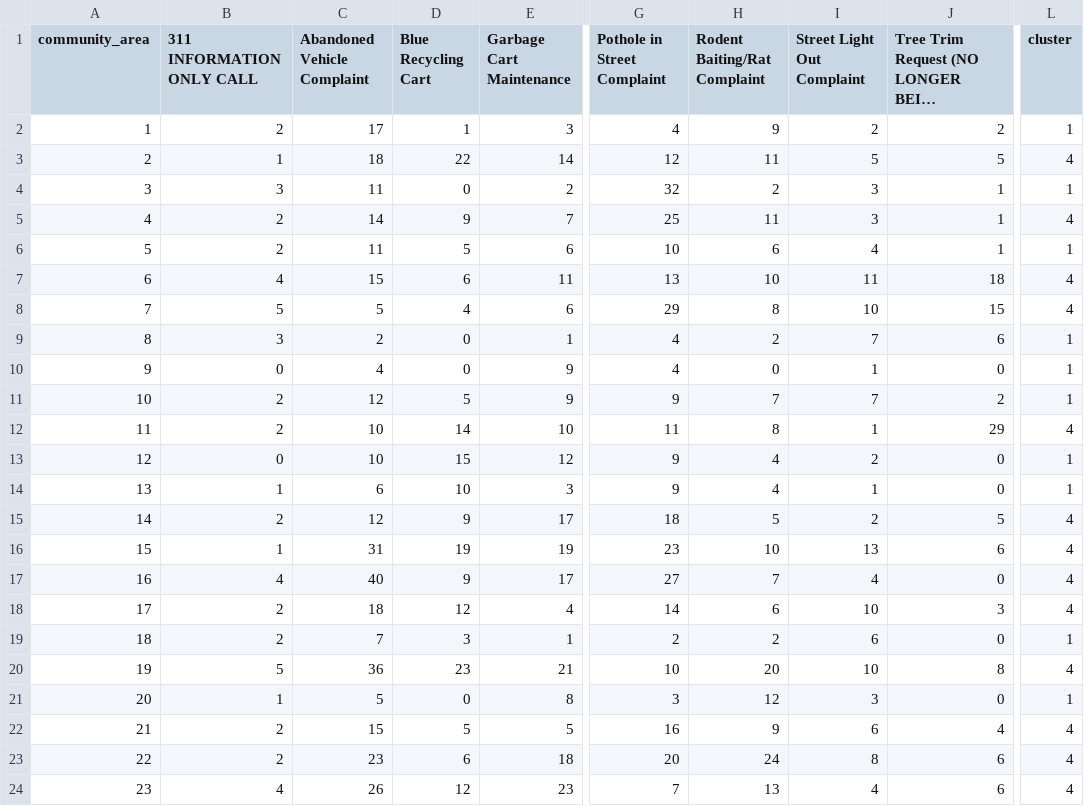
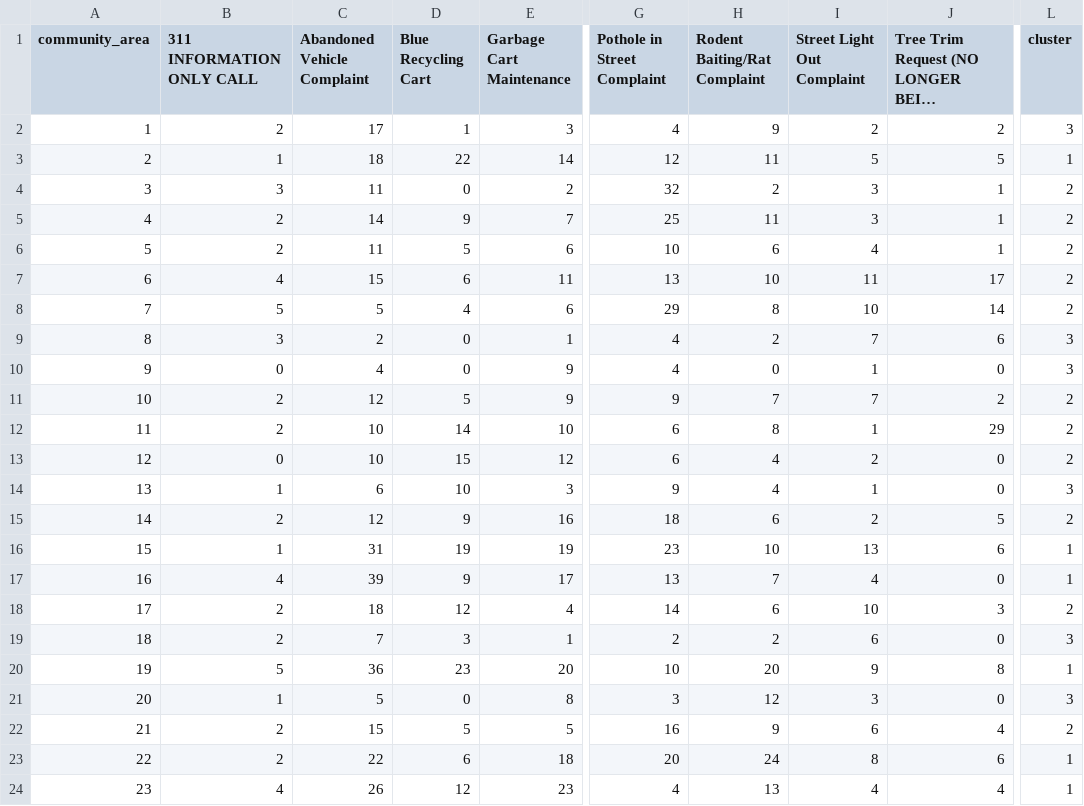
Before and after one commit to YeQQgenious/Final-Project, a CSV file: data/ca_clustered.csv, drawn as a sheet; only a part is shown, gaps mark what is left out; long unchanged cells end in …; the diff covers the shown part only; the diff names each change by its address in the sheet, - before the commit and + after, or states it on an @@ line.

```diff
--- a/data/ca_clustered.csv
+++ b/data/ca_clustered.csv
-L2 (cluster): 1
+L2 (cluster): 3
-L3 (cluster): 4
+L3 (cluster): 1
-L4 (cluster): 1
+L4 (cluster): 2
-L5 (cluster): 4
+L5 (cluster): 2
-L6 (cluster): 1
+L6 (cluster): 2
-J7: 18
+J7: 17
-L7:L8 (cluster): 4
+L7:L8 (cluster): 2
-J8: 15
+J8: 14
-L9:L10 (cluster): 1
+L9:L10 (cluster): 3
-L11 (cluster): 1
+L11 (cluster): 2
-G12 (Pothole in Street Complaint): 11
+G12 (Pothole in Street Complaint): 6
-L12 (cluster): 4
+L12 (cluster): 2
-G13 (Pothole in Street Complaint): 9
+G13 (Pothole in Street Complaint): 6
-L13 (cluster): 1
+L13 (cluster): 2
-L14 (cluster): 1
+L14 (cluster): 3
-E15 (Garbage Cart Maintenance): 17
+E15 (Garbage Cart Maintenance): 16
-H15 (Rodent Baiting/Rat Complaint): 5
+H15 (Rodent Baiting/Rat Complaint): 6
-L15 (cluster): 4
+L15 (cluster): 2
-L16:L17 (cluster): 4
+L16:L17 (cluster): 1
-C17 (Abandoned Vehicle Complaint): 40
+C17 (Abandoned Vehicle Complaint): 39
-G17 (Pothole in Street Complaint): 27
+G17 (Pothole in Street Complaint): 13
-L18 (cluster): 4
+L18 (cluster): 2
-L19 (cluster): 1
+L19 (cluster): 3
-E20 (Garbage Cart Maintenance): 21
+E20 (Garbage Cart Maintenance): 20
-I20 (Street Light Out Complaint): 10
+I20 (Street Light Out Complaint): 9
-L20 (cluster): 4
+L20 (cluster): 1
-L21 (cluster): 1
+L21 (cluster): 3
-L22 (cluster): 4
+L22 (cluster): 2
-C23 (Abandoned Vehicle Complaint): 23
+C23 (Abandoned Vehicle Complaint): 22
-L23:L24 (cluster): 4
+L23:L24 (cluster): 1
-G24 (Pothole in Street Complaint): 7
+G24 (Pothole in Street Complaint): 4
-J24: 6
+J24: 4
```
Also changed, not shown: 71 edited cells elsewhere in this file, data/ca_type_matrix.csv, 35 other files.
